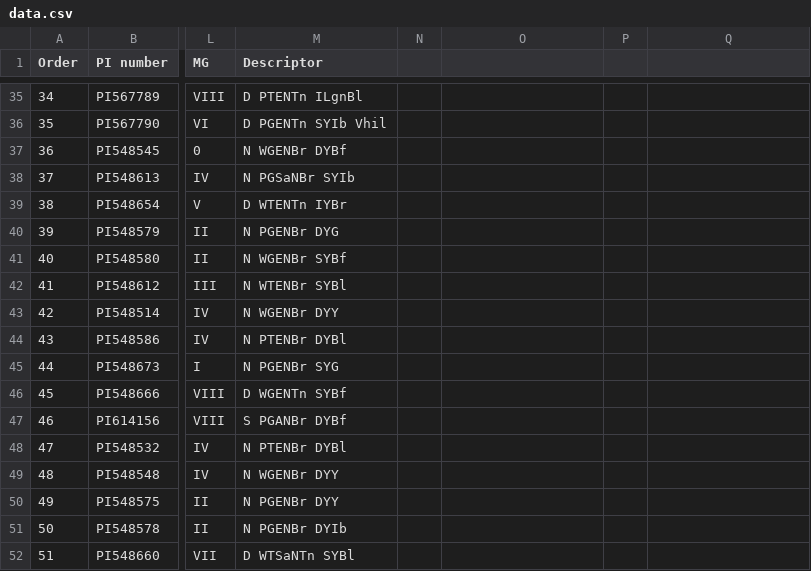
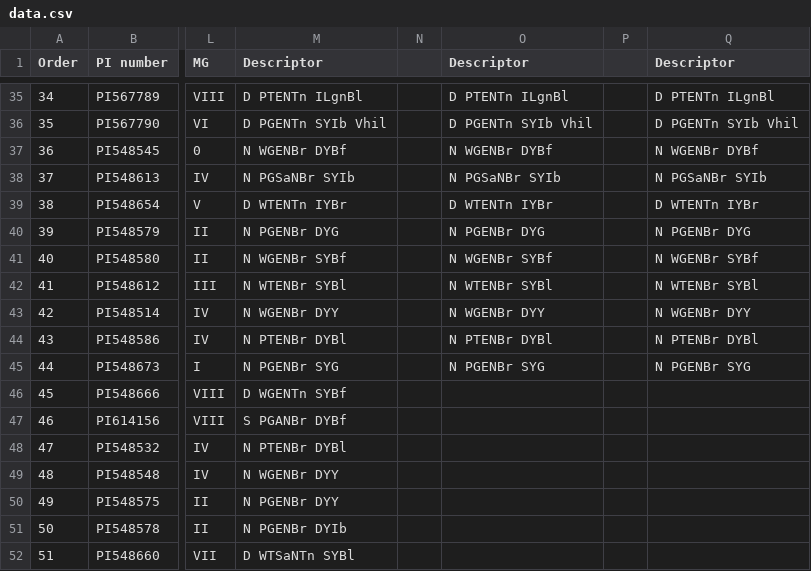
Before and after one commit to Ankit-Jo14/genetics, a CSV file: data.csv, drawn as a sheet; only a part is shown, gaps mark what is left out; the diff covers the shown part only; the diff names each change by its address in the sheet, - before the commit and + after, or states it on an @@ line.

```diff
--- a/data.csv
+++ b/data.csv
-O1: (empty)
+O1: Descriptor
-Q1: (empty)
+Q1: Descriptor
-O35 (Descriptor): (empty)
+O35 (Descriptor): D PTENTn ILgnBl
-Q35 (Descriptor): (empty)
+Q35 (Descriptor): D PTENTn ILgnBl
-O36 (Descriptor): (empty)
+O36 (Descriptor): D PGENTn SYIb Vhil
-Q36 (Descriptor): (empty)
+Q36 (Descriptor): D PGENTn SYIb Vhil
-O37 (Descriptor): (empty)
+O37 (Descriptor): N WGENBr DYBf
-Q37 (Descriptor): (empty)
+Q37 (Descriptor): N WGENBr DYBf
-O38 (Descriptor): (empty)
+O38 (Descriptor): N PGSaNBr SYIb
-Q38 (Descriptor): (empty)
+Q38 (Descriptor): N PGSaNBr SYIb
-O39 (Descriptor): (empty)
+O39 (Descriptor): D WTENTn IYBr
-Q39 (Descriptor): (empty)
+Q39 (Descriptor): D WTENTn IYBr
-O40 (Descriptor): (empty)
+O40 (Descriptor): N PGENBr DYG
-Q40 (Descriptor): (empty)
+Q40 (Descriptor): N PGENBr DYG
-O41 (Descriptor): (empty)
+O41 (Descriptor): N WGENBr SYBf
-Q41 (Descriptor): (empty)
+Q41 (Descriptor): N WGENBr SYBf
-O42 (Descriptor): (empty)
+O42 (Descriptor): N WTENBr SYBl
-Q42 (Descriptor): (empty)
+Q42 (Descriptor): N WTENBr SYBl
-O43 (Descriptor): (empty)
+O43 (Descriptor): N WGENBr DYY
-Q43 (Descriptor): (empty)
+Q43 (Descriptor): N WGENBr DYY
-O44 (Descriptor): (empty)
+O44 (Descriptor): N PTENBr DYBl
-Q44 (Descriptor): (empty)
+Q44 (Descriptor): N PTENBr DYBl
-O45 (Descriptor): (empty)
+O45 (Descriptor): N PGENBr SYG
-Q45 (Descriptor): (empty)
+Q45 (Descriptor): N PGENBr SYG
```
Also changed, not shown: 66 edited cells elsewhere in this file, sampledata.csv, 27 other files.
